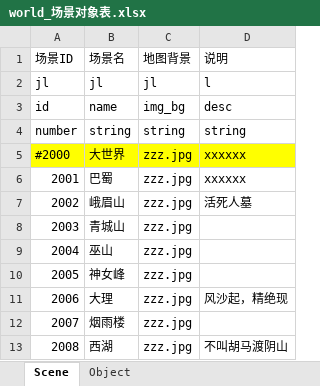
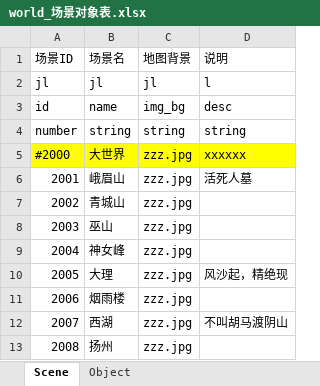
Before and after one commit to preboy/gworld, an Excel workbook: plan/excel/world_场景对象表.xlsx, sheet Scene, drawn as a sheet; only a part is shown; the shorter side is filled out with more unchanged rows; values as stored, in another font and other column widths than the file's, no borders; removed rows and columns are numbered as before the commit, all else as after; the diff names each change by its address in the sheet, - before the commit and + after, or states it on an @@ line.

```diff
--- a/plan/excel/world_场景对象表.xlsx (sheet Scene)
+++ b/plan/excel/world_场景对象表.xlsx (sheet Scene)
-row 6: 2001 | 巴蜀 | zzz.jpg | xxxxxx
@@ column A (场景ID) renumbered from row 6 down @@
```
Also changed, not shown: sheet Object, 2 other files.
